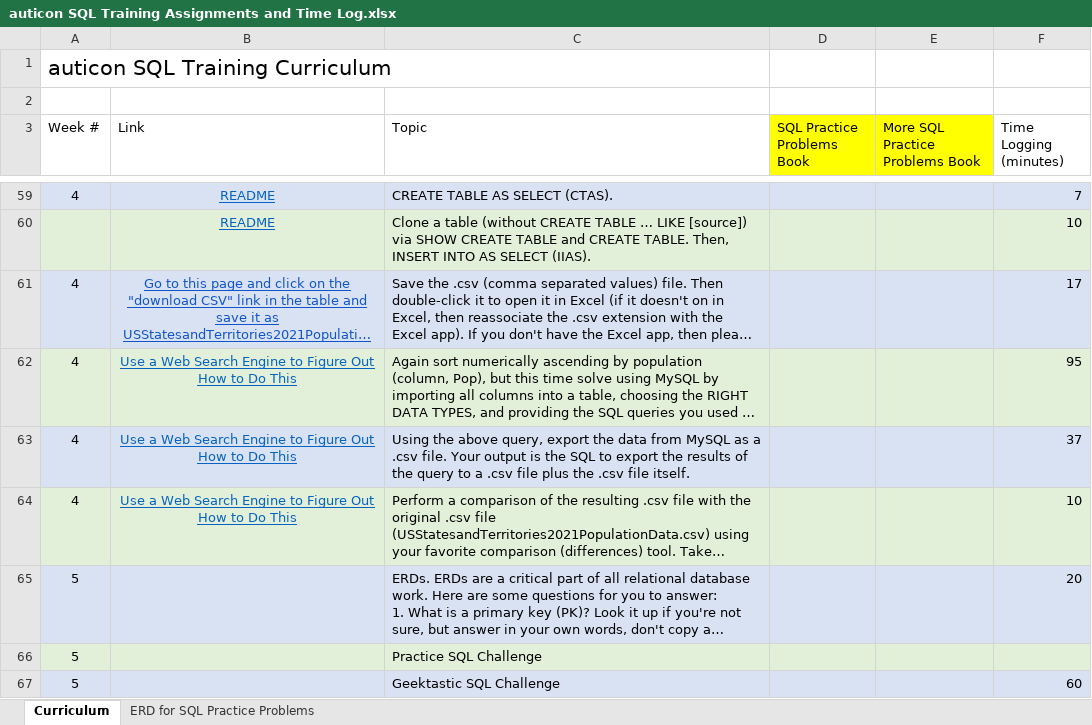
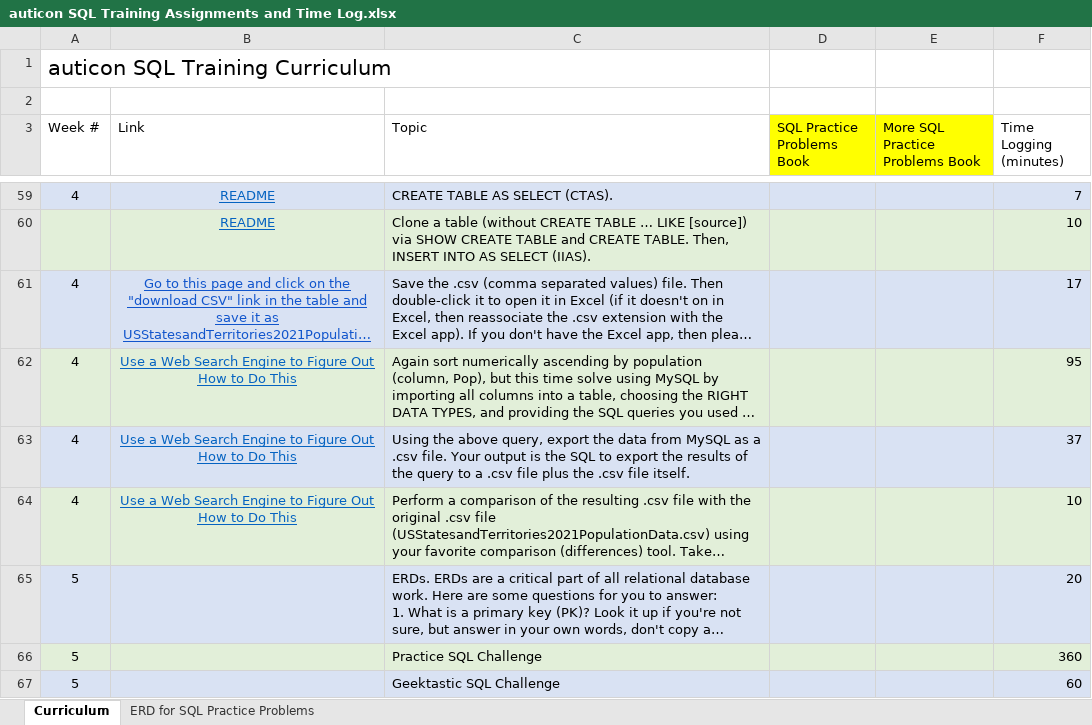
Before and after one commit to AlexEBean/SQL-PPS-Numerically-Ordered, an Excel workbook: auticon SQL Training Assignments and Time Log.xlsx, sheet Curriculum, drawn as a sheet; only a part is shown, gaps mark what is left out; long unchanged cells end in …; values as stored, in another font and other column widths than the file's, no borders; charts and pictures and table styles not drawn; the diff names each change by its address in the sheet, - before the commit and + after, or states it on an @@ line.

Commit message:
Updated Time Log in Excel Sheet

```diff
--- a/auticon SQL Training Assignments and Time Log.xlsx (sheet Curriculum)
+++ b/auticon SQL Training Assignments and Time Log.xlsx (sheet Curriculum)
-F66 (Time Logging (minutes)): (empty)
+F66 (Time Logging (minutes)): 360
```
